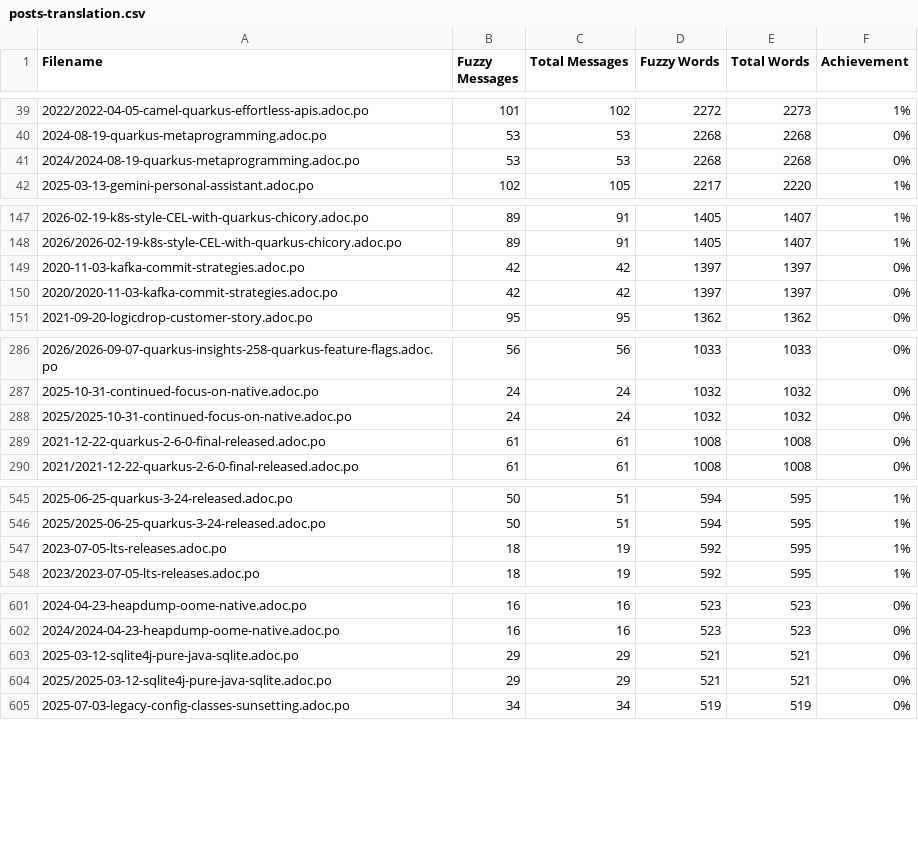
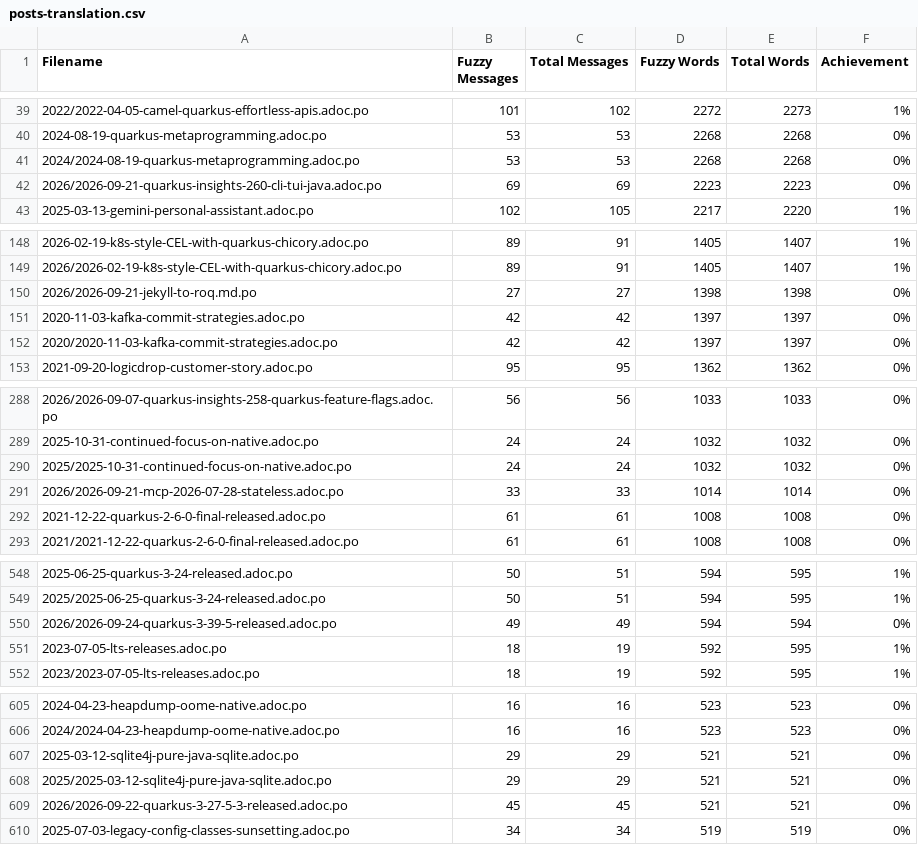
Before and after one commit to Gabrielx47/pt.quarkus.io, a CSV file: l10n/stats/posts-translation.csv, drawn as a sheet; only a part is shown, gaps mark what is left out; the diff covers the shown part only; the diff names each change by its address in the sheet, - before the commit and + after, or states it on an @@ line.

```diff
--- a/l10n/stats/posts-translation.csv
+++ b/l10n/stats/posts-translation.csv
+row 42: 2026/2026-09-21-quarkus-insights-260-cli-tui-java.adoc.po | 69 | 69 | 2223 | 2223 | 0%
+row 150: 2026/2026-09-21-jekyll-to-roq.md.po | 27 | 27 | 1398 | 1398 | 0%
+row 291: 2026/2026-09-21-mcp-2026-07-28-stateless.adoc.po | 33 | 33 | 1014 | 1014 | 0%
+row 550: 2026/2026-09-24-quarkus-3-39-5-released.adoc.po | 49 | 49 | 594 | 594 | 0%
+row 609: 2026/2026-09-22-quarkus-3-27-5-3-released.adoc.po | 45 | 45 | 521 | 521 | 0%
```
Also changed, not shown: 1 added row elsewhere in this file, l10n/stats/main-guides-translation.csv, l10n/stats/misc-translation.csv.
